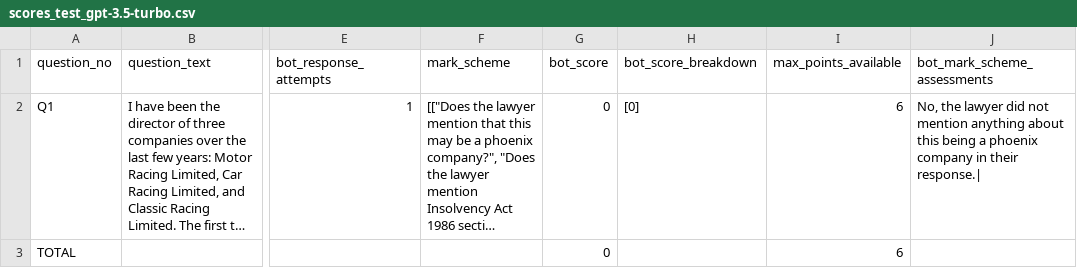
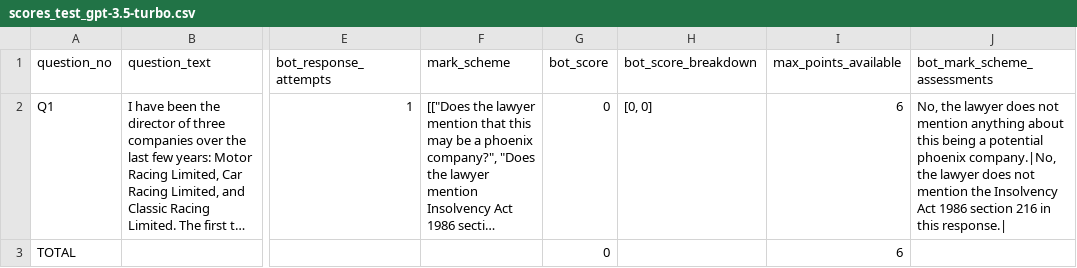
Before and after one commit to fastdatascience/evaluate_insolvency, a CSV file: scores_test_gpt-3.5-turbo.csv, drawn as a sheet; only a part is shown, gaps mark what is left out; long unchanged cells end in …; the diff names each change by its address in the sheet, - before the commit and + after, or states it on an @@ line.

```diff
--- a/scores_test_gpt-3.5-turbo.csv
+++ b/scores_test_gpt-3.5-turbo.csv
-H2 (bot_score_breakdown): [0]
+H2 (bot_score_breakdown): [0, 0]
-J2 (bot_mark_scheme_assessments): …the lawyer did not mention anything about this being a phoenix company in their response.|
+J2 (bot_mark_scheme_assessments): …the lawyer does not mention anything about this being a potential phoenix company.|No, the lawyer does not mention the Insolvency Act 1986 section 216 in this response.|
```
Also changed, not shown: score_summary.csv, scores_test_gpt-4.csv, 9 other files.
